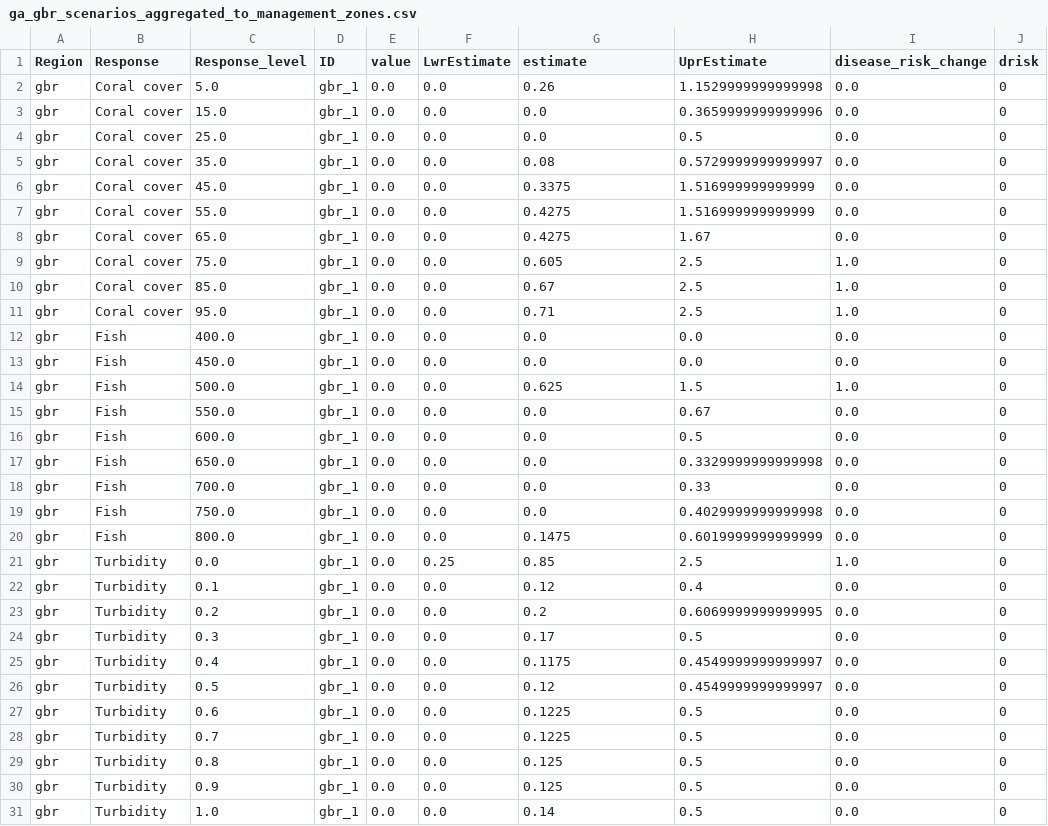
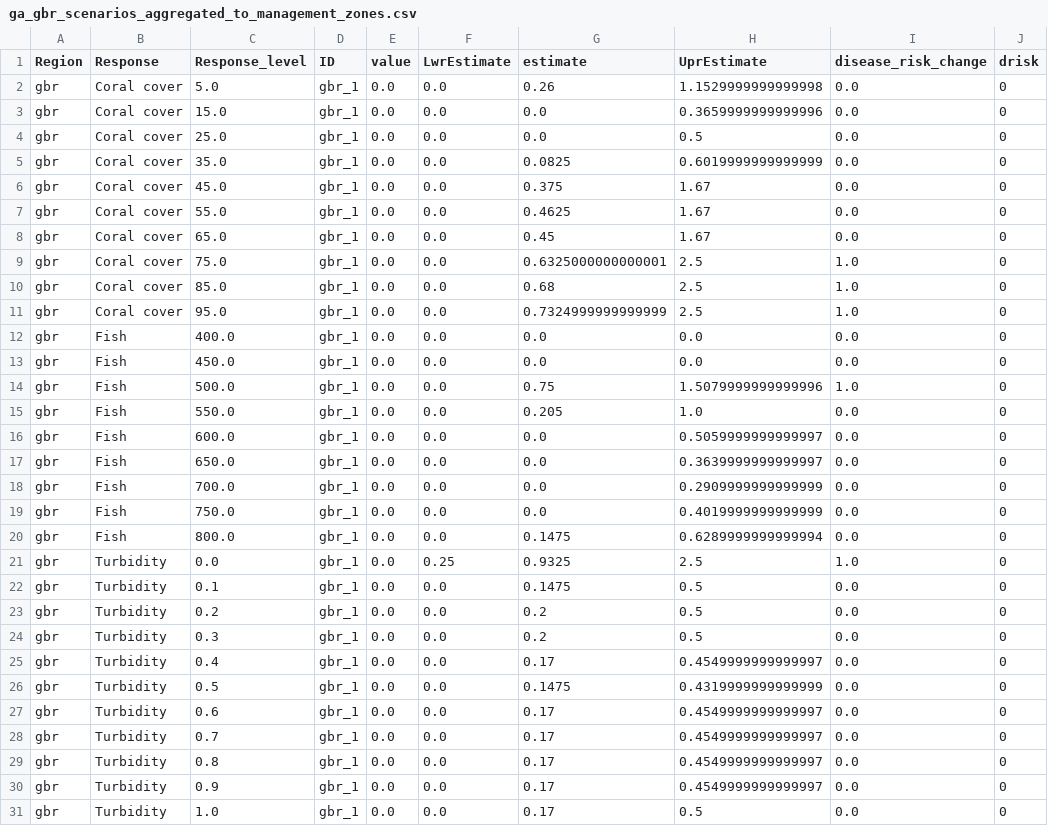
Before and after one commit to jms5151/uh-noaa-shiny-app, a CSV file: forec_shiny_app_data/Scenarios/ga_gbr_scenarios_aggregated_to_management_zones.csv, drawn as a sheet; only a part is shown; the diff covers the shown part only.

```diff
--- a/forec_shiny_app_data/Scenarios/ga_gbr_scenarios_aggregated_to_management_zones.csv
+++ b/forec_shiny_app_data/Scenarios/ga_gbr_scenarios_aggregated_to_management_zones.csv
@@ -4,28 +4,28 @@ gbr,Coral cover,15.0,gbr_1,0.0,0.0,0.0,0.3659999999999996,0.0,0
 gbr,Coral cover,25.0,gbr_1,0.0,0.0,0.0,0.5,0.0,0
-gbr,Coral cover,35.0,gbr_1,0.0,0.0,0.08,0.5729999999999997,0.0,0
-gbr,Coral cover,45.0,gbr_1,0.0,0.0,0.3375,1.516999999999999,0.0,0
-gbr,Coral cover,55.0,gbr_1,0.0,0.0,0.4275,1.516999999999999,0.0,0
-gbr,Coral cover,65.0,gbr_1,0.0,0.0,0.4275,1.67,0.0,0
-gbr,Coral cover,75.0,gbr_1,0.0,0.0,0.605,2.5,1.0,0
-gbr,Coral cover,85.0,gbr_1,0.0,0.0,0.67,2.5,1.0,0
-gbr,Coral cover,95.0,gbr_1,0.0,0.0,0.71,2.5,1.0,0
+gbr,Coral cover,35.0,gbr_1,0.0,0.0,0.0825,0.6019999999999999,0.0,0
+gbr,Coral cover,45.0,gbr_1,0.0,0.0,0.375,1.67,0.0,0
+gbr,Coral cover,55.0,gbr_1,0.0,0.0,0.4625,1.67,0.0,0
+gbr,Coral cover,65.0,gbr_1,0.0,0.0,0.45,1.67,0.0,0
+gbr,Coral cover,75.0,gbr_1,0.0,0.0,0.6325000000000001,2.5,1.0,0
+gbr,Coral cover,85.0,gbr_1,0.0,0.0,0.68,2.5,1.0,0
+gbr,Coral cover,95.0,gbr_1,0.0,0.0,0.7324999999999999,2.5,1.0,0
 gbr,Fish,400.0,gbr_1,0.0,0.0,0.0,0.0,0.0,0
 gbr,Fish,450.0,gbr_1,0.0,0.0,0.0,0.0,0.0,0
-gbr,Fish,500.0,gbr_1,0.0,0.0,0.625,1.5,1.0,0
-gbr,Fish,550.0,gbr_1,0.0,0.0,0.0,0.67,0.0,0
-gbr,Fish,600.0,gbr_1,0.0,0.0,0.0,0.5,0.0,0
-gbr,Fish,650.0,gbr_1,0.0,0.0,0.0,0.3329999999999998,0.0,0
-gbr,Fish,700.0,gbr_1,0.0,0.0,0.0,0.33,0.0,0
-gbr,Fish,750.0,gbr_1,0.0,0.0,0.0,0.4029999999999998,0.0,0
-gbr,Fish,800.0,gbr_1,0.0,0.0,0.1475,0.6019999999999999,0.0,0
-gbr,Turbidity,0.0,gbr_1,0.0,0.25,0.85,2.5,1.0,0
-gbr,Turbidity,0.1,gbr_1,0.0,0.0,0.12,0.4,0.0,0
-gbr,Turbidity,0.2,gbr_1,0.0,0.0,0.2,0.6069999999999995,0.0,0
-gbr,Turbidity,0.3,gbr_1,0.0,0.0,0.17,0.5,0.0,0
-gbr,Turbidity,0.4,gbr_1,0.0,0.0,0.1175,0.4549999999999997,0.0,0
-gbr,Turbidity,0.5,gbr_1,0.0,0.0,0.12,0.4549999999999997,0.0,0
-gbr,Turbidity,0.6,gbr_1,0.0,0.0,0.1225,0.5,0.0,0
-gbr,Turbidity,0.7,gbr_1,0.0,0.0,0.1225,0.5,0.0,0
-gbr,Turbidity,0.8,gbr_1,0.0,0.0,0.125,0.5,0.0,0
-gbr,Turbidity,0.9,gbr_1,0.0,0.0,0.125,0.5,0.0,0
-gbr,Turbidity,1.0,gbr_1,0.0,0.0,0.14,0.5,0.0,0
+gbr,Fish,500.0,gbr_1,0.0,0.0,0.75,1.5079999999999996,1.0,0
+gbr,Fish,550.0,gbr_1,0.0,0.0,0.205,1.0,0.0,0
+gbr,Fish,600.0,gbr_1,0.0,0.0,0.0,0.5059999999999997,0.0,0
+gbr,Fish,650.0,gbr_1,0.0,0.0,0.0,0.3639999999999997,0.0,0
+gbr,Fish,700.0,gbr_1,0.0,0.0,0.0,0.2909999999999999,0.0,0
+gbr,Fish,750.0,gbr_1,0.0,0.0,0.0,0.4019999999999999,0.0,0
+gbr,Fish,800.0,gbr_1,0.0,0.0,0.1475,0.6289999999999994,0.0,0
+gbr,Turbidity,0.0,gbr_1,0.0,0.25,0.9325,2.5,1.0,0
+gbr,Turbidity,0.1,gbr_1,0.0,0.0,0.1475,0.5,0.0,0
+gbr,Turbidity,0.2,gbr_1,0.0,0.0,0.2,0.5,0.0,0
+gbr,Turbidity,0.3,gbr_1,0.0,0.0,0.2,0.5,0.0,0
+gbr,Turbidity,0.4,gbr_1,0.0,0.0,0.17,0.4549999999999997,0.0,0
+gbr,Turbidity,0.5,gbr_1,0.0,0.0,0.1475,0.4319999999999999,0.0,0
+gbr,Turbidity,0.6,gbr_1,0.0,0.0,0.17,0.4549999999999997,0.0,0
+gbr,Turbidity,0.7,gbr_1,0.0,0.0,0.17,0.4549999999999997,0.0,0
+gbr,Turbidity,0.8,gbr_1,0.0,0.0,0.17,0.4549999999999997,0.0,0
+gbr,Turbidity,0.9,gbr_1,0.0,0.0,0.17,0.4549999999999997,0.0,0
+gbr,Turbidity,1.0,gbr_1,0.0,0.0,0.17,0.5,0.0,0
```
Also changed, not shown: 141 edited cells elsewhere in this file, forec_shiny_app_data/Forecasts/ga_gbr_nowcast_aggregated_to_gbrmpa_park_zones.csv, forec_shiny_app_data/Forecasts/ga_pac_nowcast_aggregated_to_management_zones.csv, 39 other files.
